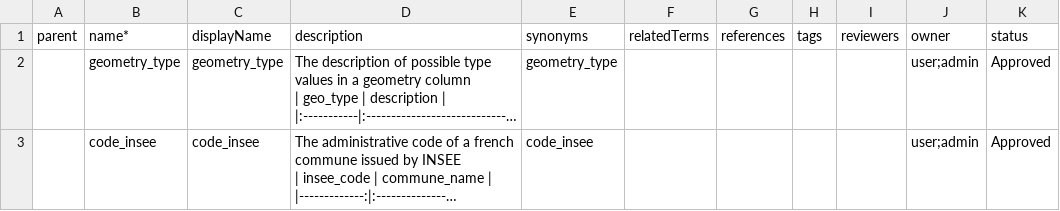
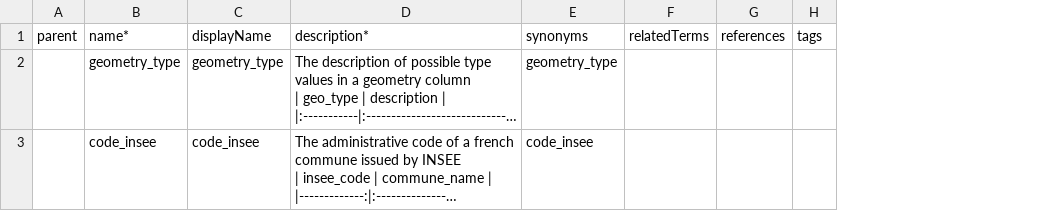
Before and after one commit to CASD-EU/Seminar_data_catalog, a CSV file: data/om_nomenclatures.csv, drawn as a sheet; long unchanged cells end in …; the diff names each change by its address in the sheet, - before the commit and + after, or states it on an @@ line.

```diff
--- a/data/om_nomenclatures.csv
+++ b/data/om_nomenclatures.csv
-column I, row 1: reviewers
-column J, rows 1-3: owner | user;admin | user;admin
-column K, rows 1-3: status | Approved | Approved
-D1: description
+D1: description*
```
Also changed, not shown: 1 other file.
